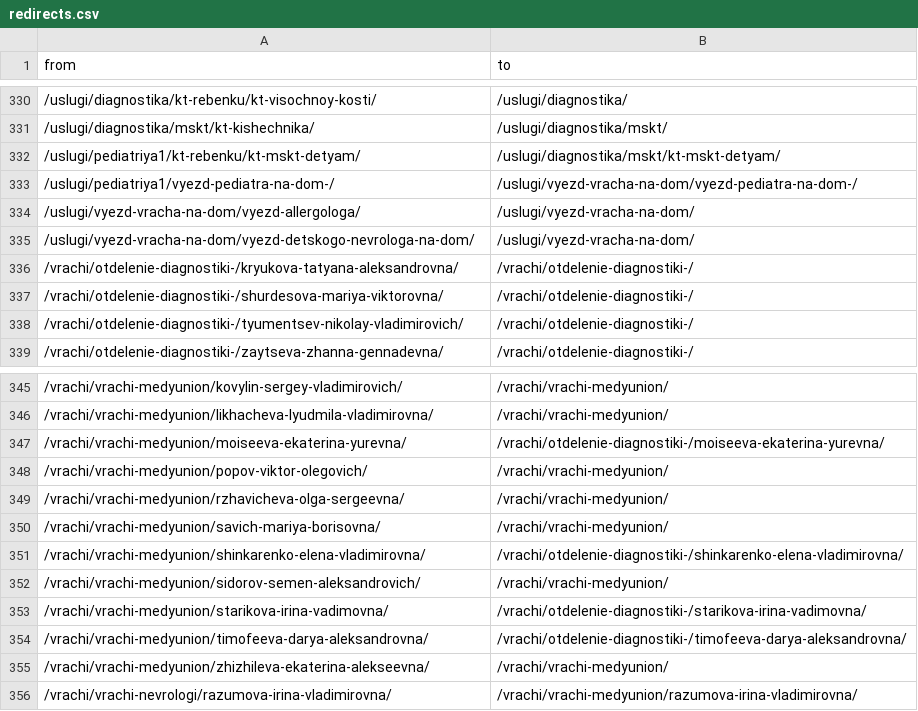
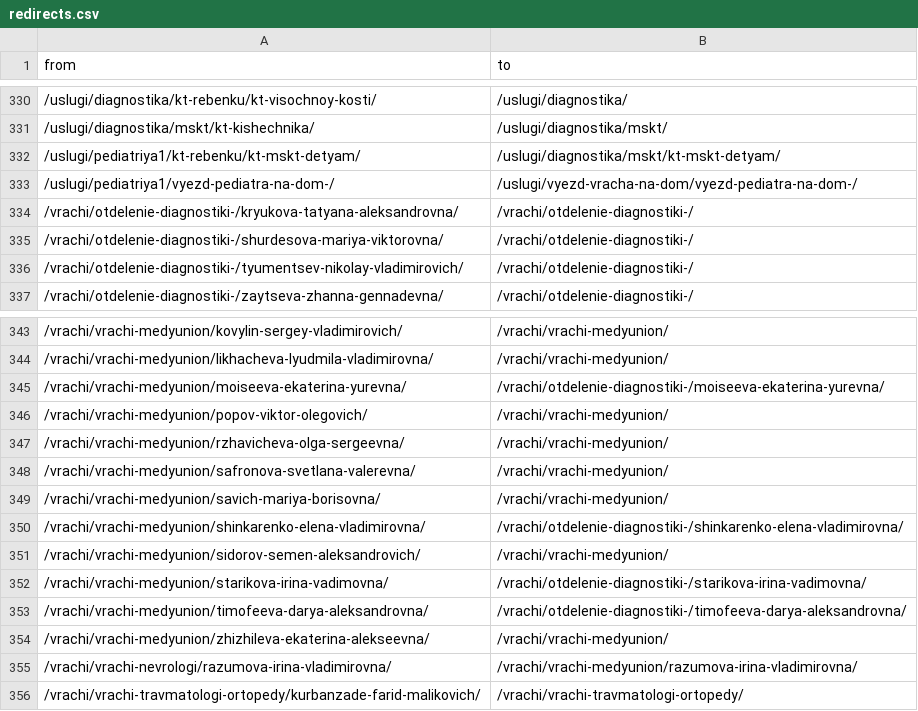
Before and after one commit to k-laz/medunion, a CSV file: deploy/redirects.csv, drawn as a sheet; only a part is shown, gaps mark what is left out; removed rows and columns are numbered as before the commit, all else as after; the diff names each change by its address in the sheet, - before the commit and + after, or states it on an @@ line.

```diff
--- a/deploy/redirects.csv
+++ b/deploy/redirects.csv
-row 334: /uslugi/vyezd-vracha-na-dom/vyezd-allergologa/ | /uslugi/vyezd-vracha-na-dom/
-row 335: /uslugi/vyezd-vracha-na-dom/vyezd-detskogo-nevrologa-na-dom/ | /uslugi/vyezd-vracha-na-dom/
+row 348: /vrachi/vrachi-medyunion/safronova-svetlana-valerevna/ | /vrachi/vrachi-medyunion/
+row 356: /vrachi/vrachi-travmatologi-ortopedy/kurbanzade-farid-malikovich/ | /vrachi/vrachi-travmatologi-ortopedy/
```
Also changed, not shown: import/report.csv, 45 other files.
